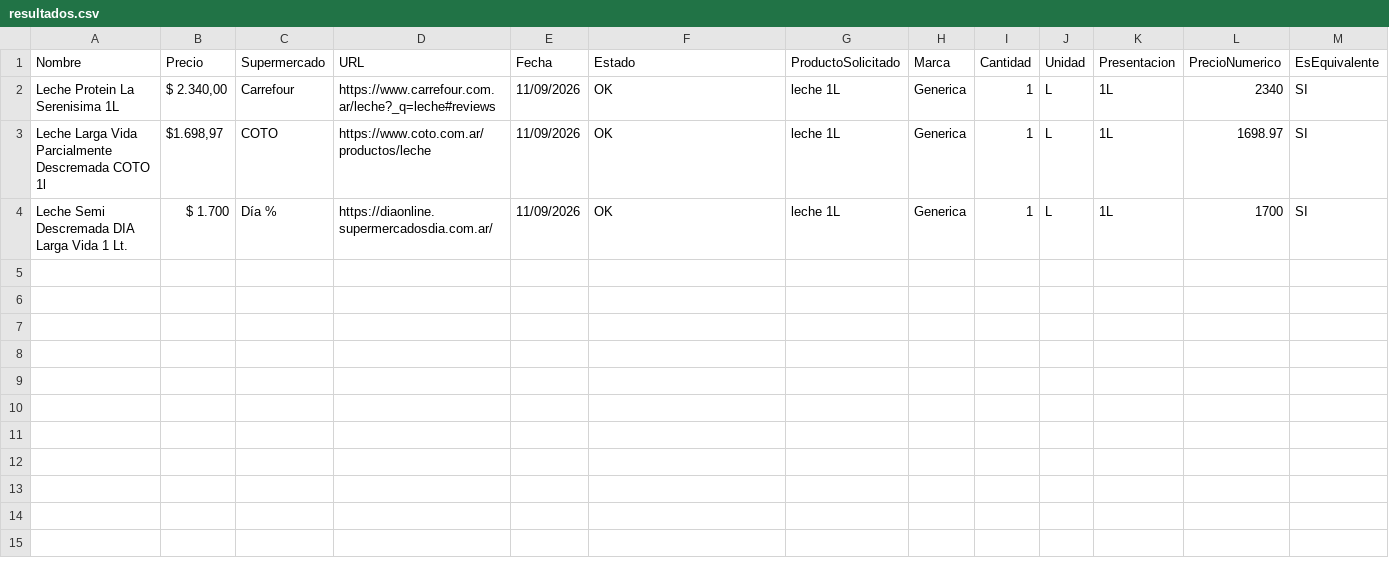
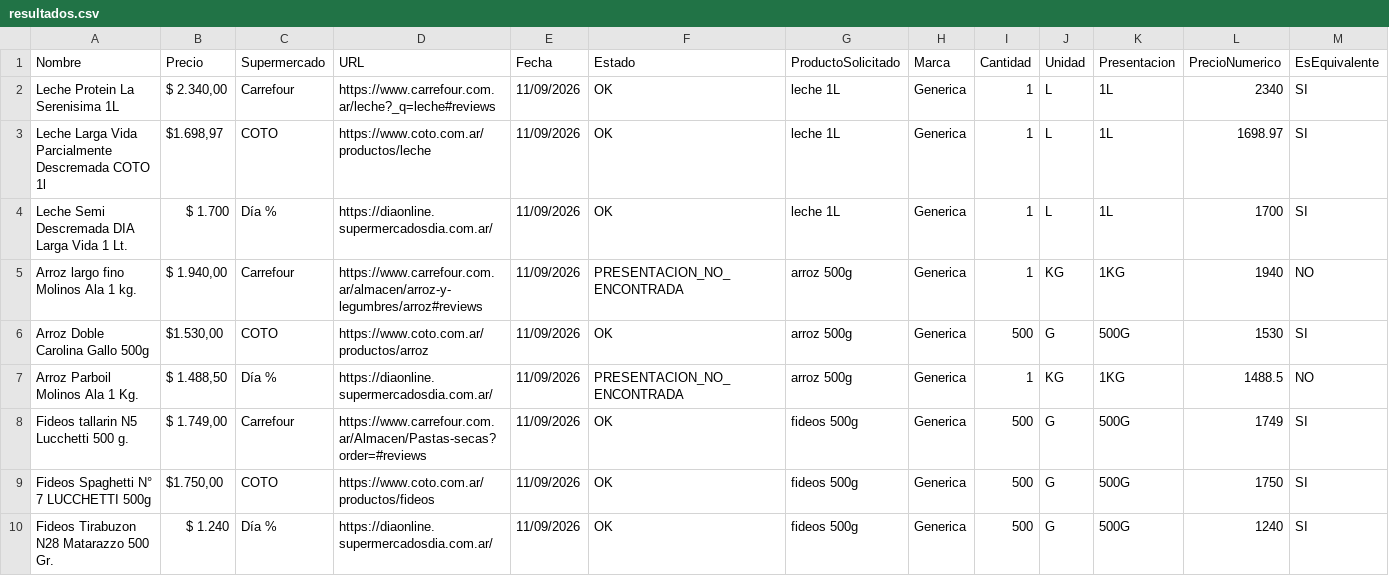
Before and after one commit to SantiagoAllaud/rpa-tagui-super, a CSV file: resultados.csv, drawn as a sheet; only a part is shown; the diff covers the shown part only.

Commit message:
feat: add product price results for rice, pasta, yerba, and oil

```diff
--- a/resultados.csv
+++ b/resultados.csv
@@ -4 +4,7 @@
 "Leche Semi Descremada DIA Larga Vida 1 Lt.","$ 1.700","Día %","https://diaonline.supermercadosdia.com.ar/","11/09/2026","OK","leche 1L","Generica","1","L","1L","1700","SI"
+"Arroz largo fino Molinos Ala 1 kg.","$ 1.940,00","Carrefour","https://www.carrefour.com.ar/almacen/arroz-y-legumbres/arroz#reviews","11/09/2026","PRESENTACION_NO_ENCONTRADA","arroz 500g","Generica","1","KG","1KG","1940","NO"
+"Arroz Doble Carolina Gallo 500g","$1.530,00","COTO","https://www.coto.com.ar/productos/arroz","11/09/2026","OK","arroz 500g","Generica","500","G","500G","1530","SI"
+"Arroz Parboil Molinos Ala 1 Kg.","$ 1.488,50","Día %","https://diaonline.supermercadosdia.com.ar/","11/09/2026","PRESENTACION_NO_ENCONTRADA","arroz 500g","Generica","1","KG","1KG","1488.5","NO"
+"Fideos tallarin N5 Lucchetti 500 g.","$ 1.749,00","Carrefour","https://www.carrefour.com.ar/Almacen/Pastas-secas?order=#reviews","11/09/2026","OK","fideos 500g","Generica","500","G","500G","1749","SI"
+"Fideos Spaghetti N° 7 LUCCHETTI 500g","$1.750,00","COTO","https://www.coto.com.ar/productos/fideos","11/09/2026","OK","fideos 500g","Generica","500","G","500G","1750","SI"
+"Fideos Tirabuzon N28 Matarazzo 500 Gr.","$ 1.240","Día %","https://diaonline.supermercadosdia.com.ar/","11/09/2026","OK","fideos 500g","Generica","500","G","500G","1240","SI"
```
Also changed, not shown: 6 added rows elsewhere in this file.
